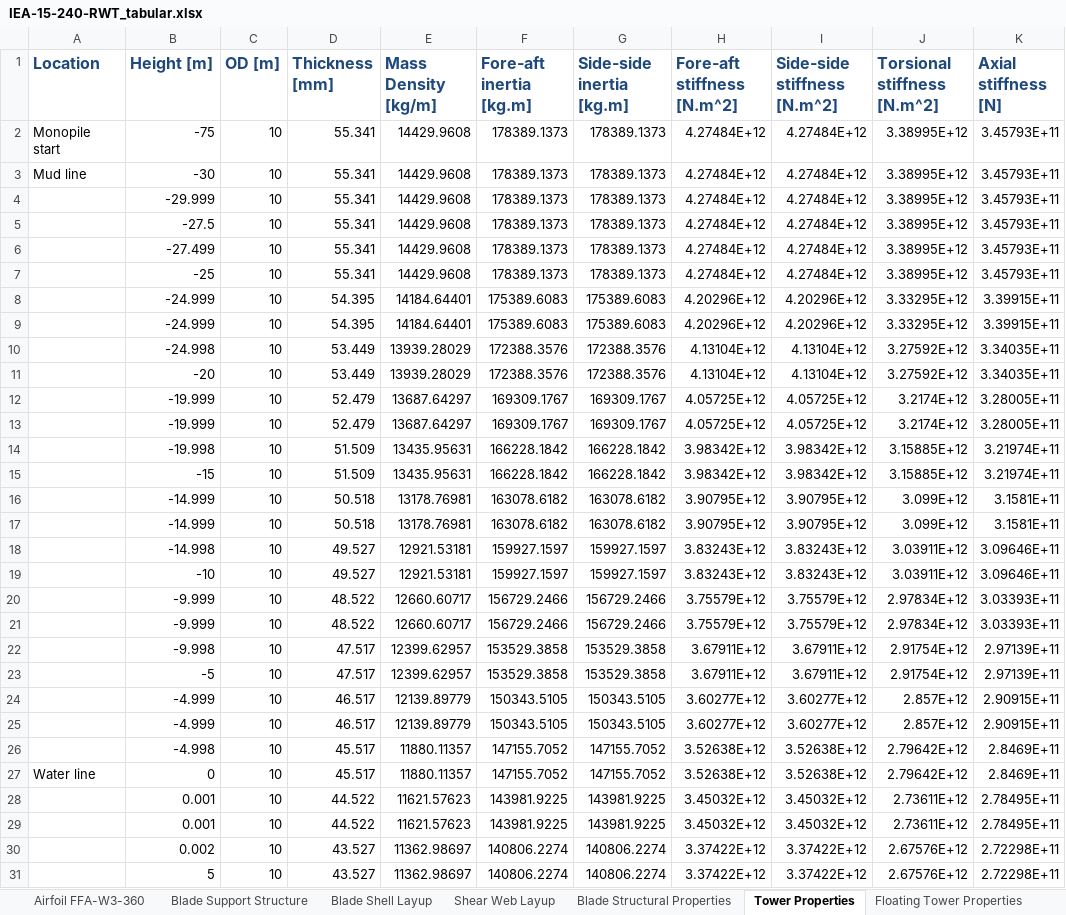
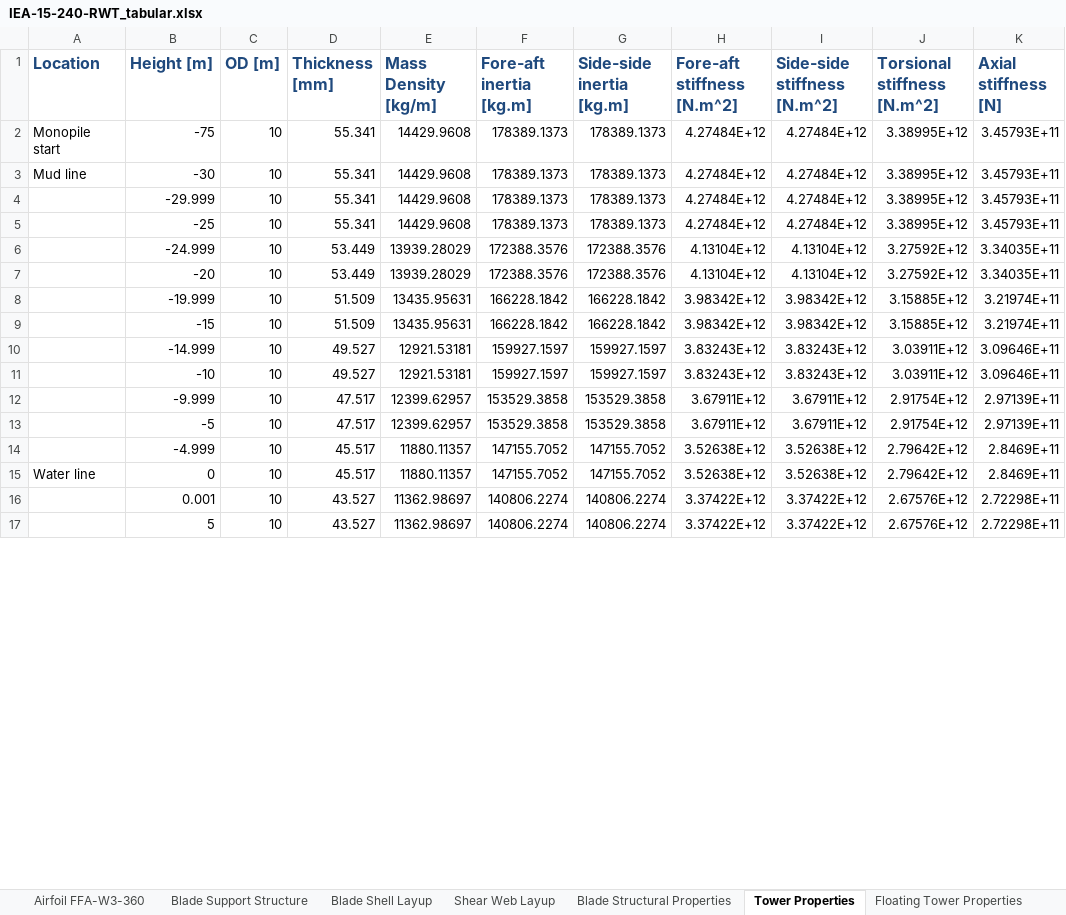
Before and after one commit to IEAWindTask37/IEA-15-240-RWT, an Excel workbook: Documentation/IEA-15-240-RWT_tabular.xlsx, sheet Tower Properties, drawn as a sheet; only a part is shown; values as stored, in another font and other column widths than the file's, no borders; removed rows and columns are numbered as before the commit, all else as after; the diff covers the shown part only; the diff names each change by its address in the sheet, - before the commit and + after, or states it on an @@ line.

```diff
--- a/Documentation/IEA-15-240-RWT_tabular.xlsx (sheet Tower Properties)
+++ b/Documentation/IEA-15-240-RWT_tabular.xlsx (sheet Tower Properties)
-row 5:  | -27.5 | 10 | 55.341 | 14429.9608 | 178389.1373 | 178389.1373 | 4.27484E+12 | 4.27484E+12 | 3.38995E+12 | 3.45793E+11
-row 6:  | -27.499 | 10 | 55.341 | 14429.9608 | 178389.1373 | 178389.1373 | 4.27484E+12 | 4.27484E+12 | 3.38995E+12 | 3.45793E+11
-row 8:  | -24.999 | 10 | 54.395 | 14184.64401 | 175389.6083 | 175389.6083 | 4.20296E+12 | 4.20296E+12 | 3.33295E+12 | 3.39915E+11
-row 9:  | -24.999 | 10 | 54.395 | 14184.64401 | 175389.6083 | 175389.6083 | 4.20296E+12 | 4.20296E+12 | 3.33295E+12 | 3.39915E+11
-B6 (Height [m]): -24.998
+B6 (Height [m]): -24.999
-row 12:  | -19.999 | 10 | 52.479 | 13687.64297 | 169309.1767 | 169309.1767 | 4.05725E+12 | 4.05725E+12 | 3.2174E+12 | 3.28005E+11
-row 13:  | -19.999 | 10 | 52.479 | 13687.64297 | 169309.1767 | 169309.1767 | 4.05725E+12 | 4.05725E+12 | 3.2174E+12 | 3.28005E+11
-B8 (Height [m]): -19.998
+B8 (Height [m]): -19.999
-row 16:  | -14.999 | 10 | 50.518 | 13178.76981 | 163078.6182 | 163078.6182 | 3.90795E+12 | 3.90795E+12 | 3.099E+12 | 3.1581E+11
-row 17:  | -14.999 | 10 | 50.518 | 13178.76981 | 163078.6182 | 163078.6182 | 3.90795E+12 | 3.90795E+12 | 3.099E+12 | 3.1581E+11
-B10 (Height [m]): -14.998
+B10 (Height [m]): -14.999
-row 20:  | -9.999 | 10 | 48.522 | 12660.60717 | 156729.2466 | 156729.2466 | 3.75579E+12 | 3.75579E+12 | 2.97834E+12 | 3.03393E+11
-row 21:  | -9.999 | 10 | 48.522 | 12660.60717 | 156729.2466 | 156729.2466 | 3.75579E+12 | 3.75579E+12 | 2.97834E+12 | 3.03393E+11
-B12 (Height [m]): -9.998
+B12 (Height [m]): -9.999
-row 24:  | -4.999 | 10 | 46.517 | 12139.89779 | 150343.5105 | 150343.5105 | 3.60277E+12 | 3.60277E+12 | 2.857E+12 | 2.90915E+11
-row 25:  | -4.999 | 10 | 46.517 | 12139.89779 | 150343.5105 | 150343.5105 | 3.60277E+12 | 3.60277E+12 | 2.857E+12 | 2.90915E+11
-B14 (Height [m]): -4.998
+B14 (Height [m]): -4.999
-row 28:  | 0.001 | 10 | 44.522 | 11621.57623 | 143981.9225 | 143981.9225 | 3.45032E+12 | 3.45032E+12 | 2.73611E+12 | 2.78495E+11
-row 29:  | 0.001 | 10 | 44.522 | 11621.57623 | 143981.9225 | 143981.9225 | 3.45032E+12 | 3.45032E+12 | 2.73611E+12 | 2.78495E+11
-B16 (Height [m]): 0.002
+B16 (Height [m]): 0.001
```
Also changed, not shown: 22 removed rows and 11 edited cells elsewhere in this sheet, sheet Nacelle Mass Properties, 1 other file.
